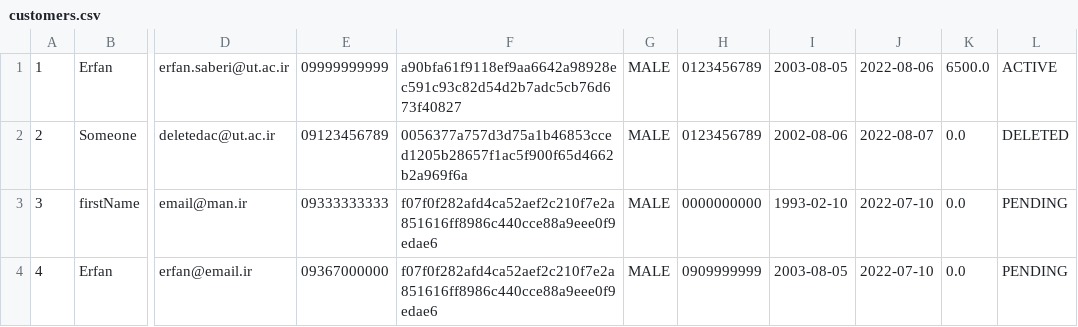
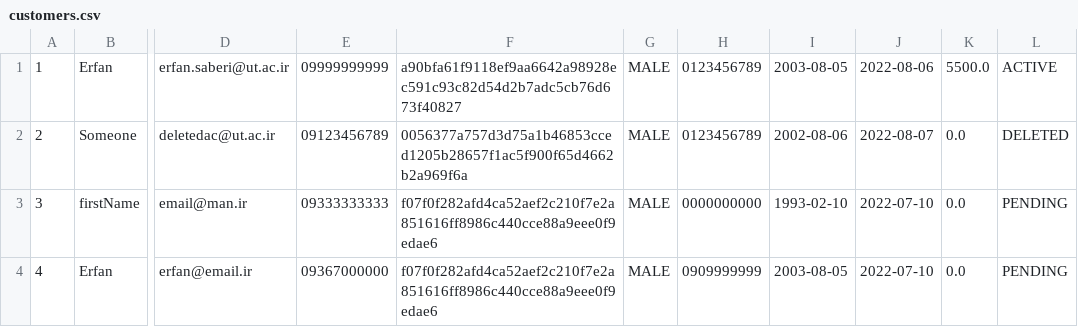
Before and after one commit to erfansaberi/java-bank-project, a CSV file: src/main/java/com/bank/data/customers.csv, drawn as a sheet; only a part is shown, gaps mark what is left out; the diff names each change by its address in the sheet, - before the commit and + after, or states it on an @@ line.

Commit message:
CLI Exit save data fixed

```diff
--- a/src/main/java/com/bank/data/customers.csv
+++ b/src/main/java/com/bank/data/customers.csv
-K1: 6500.0
+K1: 5500.0
```
Also changed, not shown: 4 other files.
